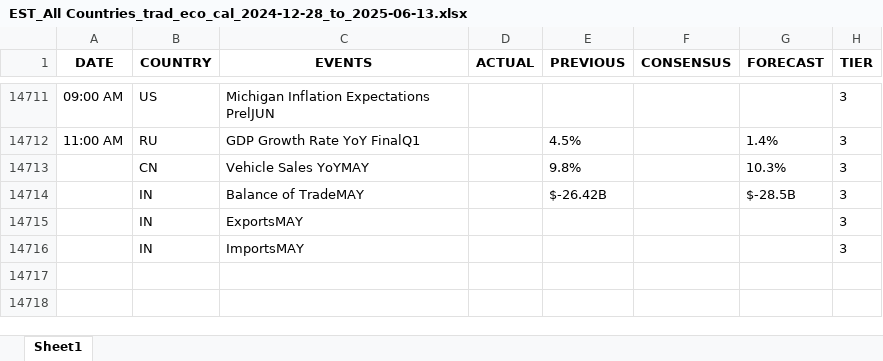
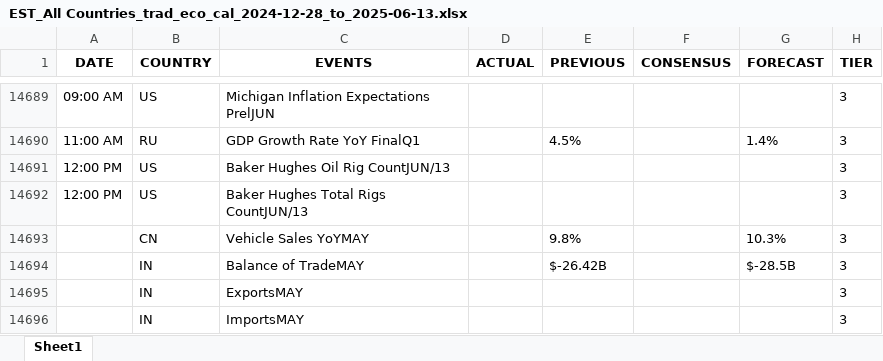
Before and after one commit to krishangguptafibonacciresearch/TradingEconomicsCalendar, an Excel workbook: Input_data/EST_All Countries_trad_eco_cal_2024-12-28_to_2025-06-13.xlsx, sheet Sheet1, drawn as a sheet; only a part is shown, gaps mark what is left out; values as stored, in another font and other column widths than the file's, no borders; the diff covers the shown part only; the diff names each change by its address in the sheet, - before the commit and + after, or states it on an @@ line.

```diff
--- a/Input_data/EST_All Countries_trad_eco_cal_2024-12-28_to_2025-06-13.xlsx (sheet Sheet1)
+++ b/Input_data/EST_All Countries_trad_eco_cal_2024-12-28_to_2025-06-13.xlsx (sheet Sheet1)
+row 14691: 12:00 PM | US | Baker Hughes Oil Rig CountJUN/13 |  |  |  |  | 3
+row 14692: 12:00 PM | US | Baker Hughes Total Rigs CountJUN/13 |  |  |  |  | 3
```
Also changed, not shown: 22 removed rows and cell formats elsewhere in this sheet, 6 other files.
